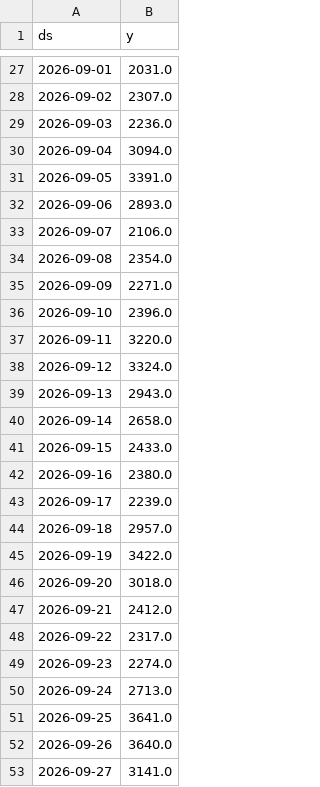
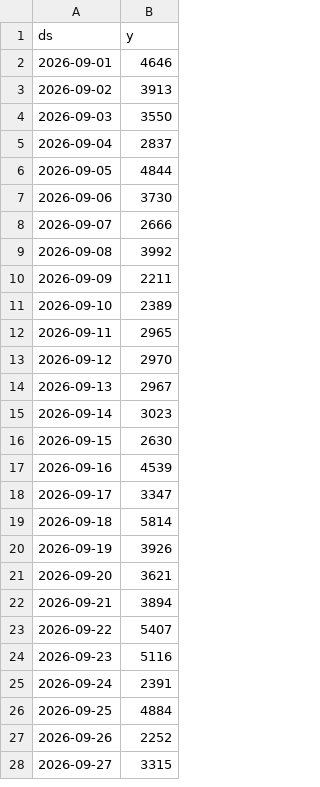
Before and after one commit to geoseda/MadPotatoSystem, a CSV file: sales_data.csv, drawn as a sheet; only a part is shown, gaps mark what is left out; the diff covers the shown part only.

```diff
--- a/sales_data.csv
+++ b/sales_data.csv
@@ -27,27 +2,27 @@ ds,y
-2026-09-01,2031.0
-2026-09-02,2307.0
-2026-09-03,2236.0
-2026-09-04,3094.0
-2026-09-05,3391.0
-2026-09-06,2893.0
-2026-09-07,2106.0
-2026-09-08,2354.0
-2026-09-09,2271.0
-2026-09-10,2396.0
-2026-09-11,3220.0
-2026-09-12,3324.0
-2026-09-13,2943.0
-2026-09-14,2658.0
-2026-09-15,2433.0
-2026-09-16,2380.0
-2026-09-17,2239.0
-2026-09-18,2957.0
-2026-09-19,3422.0
-2026-09-20,3018.0
-2026-09-21,2412.0
-2026-09-22,2317.0
-2026-09-23,2274.0
-2026-09-24,2713.0
-2026-09-25,3641.0
-2026-09-26,3640.0
-2026-09-27,3141.0
+2026-09-01,4646
+2026-09-02,3913
+2026-09-03,3550
+2026-09-04,2837
+2026-09-05,4844
+2026-09-06,3730
+2026-09-07,2666
+2026-09-08,3992
+2026-09-09,2211
+2026-09-10,2389
+2026-09-11,2965
+2026-09-12,2970
+2026-09-13,2967
+2026-09-14,3023
+2026-09-15,2630
+2026-09-16,4539
+2026-09-17,3347
+2026-09-18,5814
+2026-09-19,3926
+2026-09-20,3621
+2026-09-21,3894
+2026-09-22,5407
+2026-09-23,5116
+2026-09-24,2391
+2026-09-25,4884
+2026-09-26,2252
+2026-09-27,3315
```
Also changed, not shown: 2 added rows, 25 removed rows and 10 edited cells elsewhere in this file, 6 other files.
